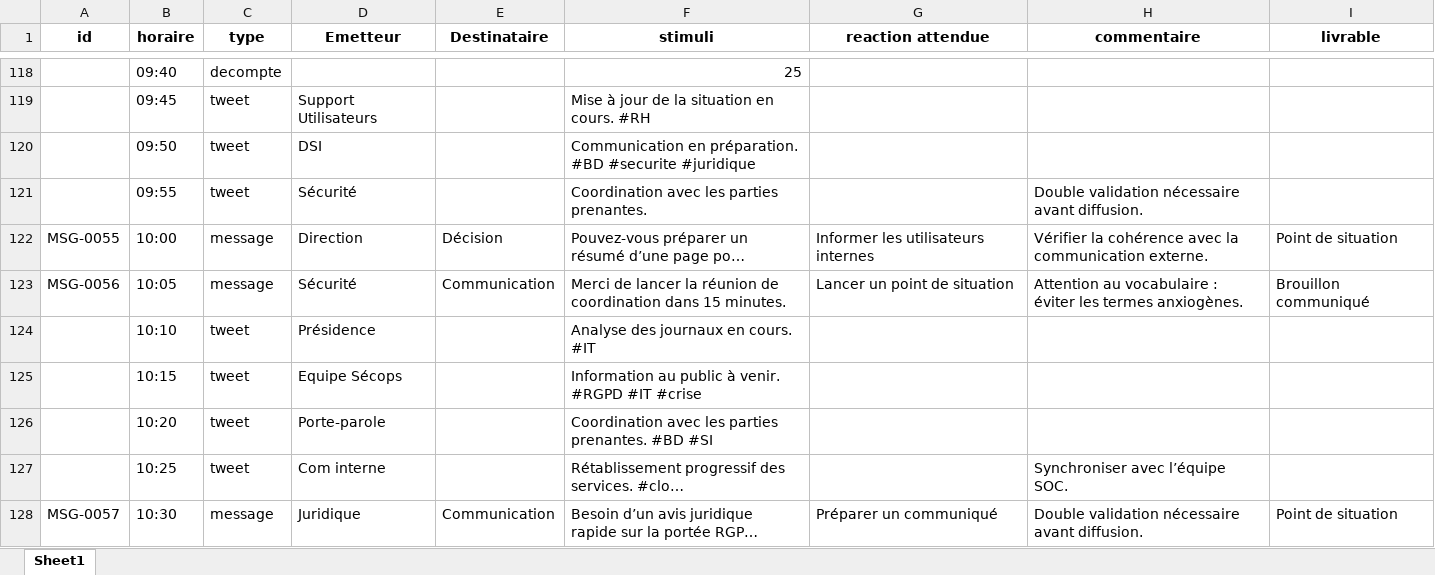
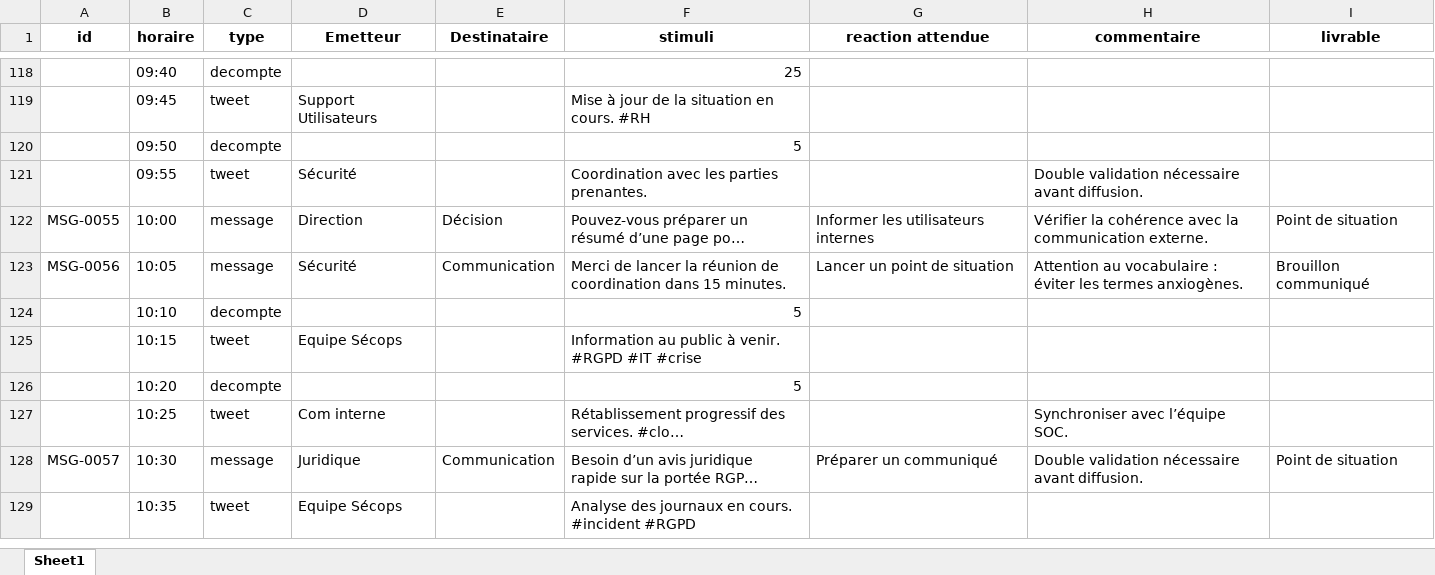
Before and after one commit to JMousqueton/Murail, an Excel workbook: Sample/chronogramme.xlsx, sheet Sheet1, drawn as a sheet; only a part is shown, gaps mark what is left out; the shorter side is filled out with more unchanged rows; long unchanged cells end in …; values as stored, in another font and other column widths than the file's, no borders; the diff names each change by its address in the sheet, - before the commit and + after, or states it on an @@ line.

```diff
--- a/Sample/chronogramme.xlsx (sheet Sheet1)
+++ b/Sample/chronogramme.xlsx (sheet Sheet1)
-C120 (type): tweet
+C120 (type): decompte
-D120 (Emetteur): DSI
+D120 (Emetteur): (empty)
-F120 (stimuli): Communication en préparation. #BD #securite #juridique
+F120 (stimuli): 5
-C124 (type): tweet
+C124 (type): decompte
-D124 (Emetteur): Présidence
+D124 (Emetteur): (empty)
-F124 (stimuli): Analyse des journaux en cours. #IT
+F124 (stimuli): 5
-C126 (type): tweet
+C126 (type): decompte
-D126 (Emetteur): Porte-parole
+D126 (Emetteur): (empty)
-F126 (stimuli): Coordination avec les parties prenantes. #BD #SI
+F126 (stimuli): 5
```
Also changed, not shown: 4 other files.
